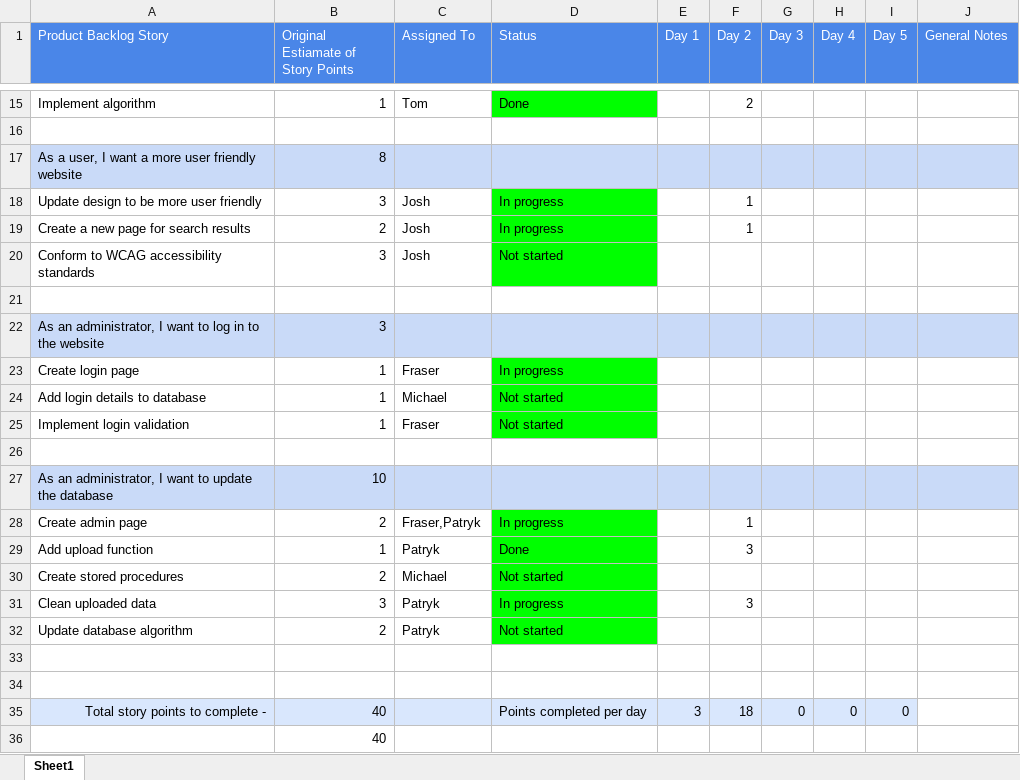
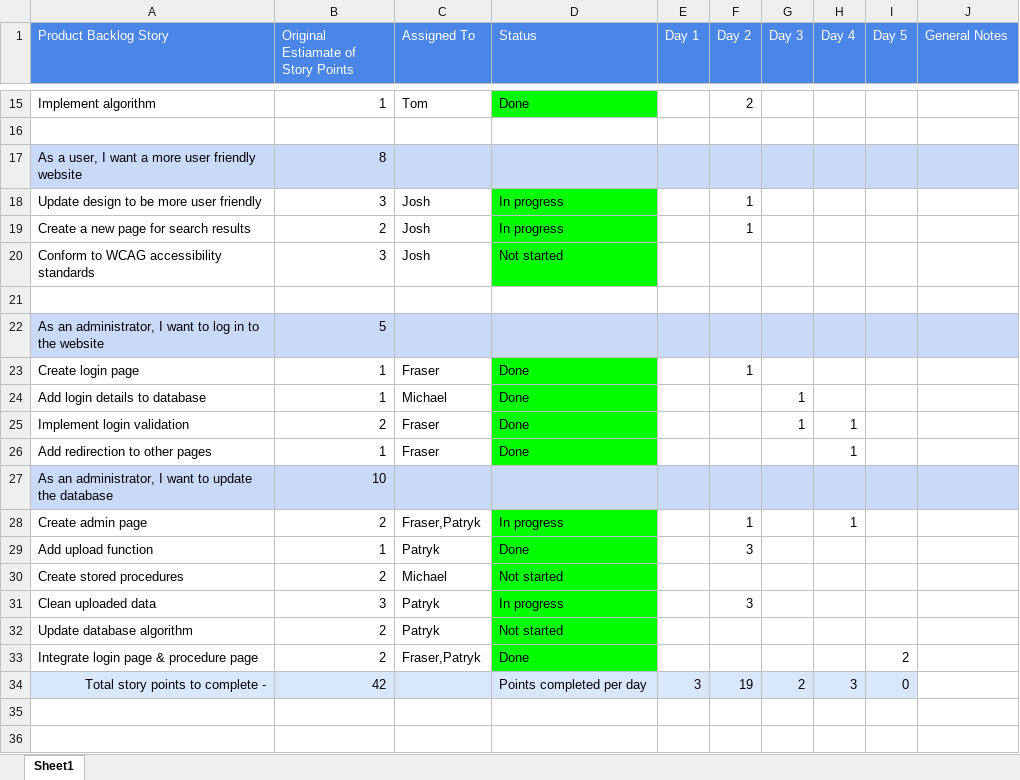
Before and after one commit to FraserEtchells/AgileGroup4, an Excel workbook: Sprint 2/Sprint 2 Backlog.xlsx, sheet Sheet1, drawn as a sheet; only a part is shown, gaps mark what is left out; values as stored, in another font and other column widths than the file's, no borders; conditional formats not drawn; removed rows and columns are numbered as before the commit, all else as after; the diff names each change by its address in the sheet, - before the commit and + after, or states it on an @@ line.

Commit message:
Updated Sprint Backlog

```diff
--- a/Sprint 2/Sprint 2 Backlog.xlsx (sheet Sheet1)
+++ b/Sprint 2/Sprint 2 Backlog.xlsx (sheet Sheet1)
-B22: 3
+B22: 5
-D23 (Status): In progress
+D23 (Status): Done
-F23 (Day 2): (empty)
+F23 (Day 2): 1
-D24:D25 (Status): Not started
+D24:D25 (Status): Done
-G24:G25 (Day 3): (empty)
+G24:G25 (Day 3): 1
-B25: 1
+B25: 2
-H25 (Day 4): (empty)
+H25 (Day 4): 1
-row 26: (empty)
+row 26: Add redirection to other pages | 1 | Fraser | Done |  |  |  | 1
-D26 fill: none
+D26 fill: #00FF00
-H28 (Day 4): (empty)
+H28 (Day 4): 1
-row 33: (empty)
+row 33: Integrate login page & procedure page | 2 | Fraser,Patryk | Done |  |  |  |  | 2
-D33 fill: none
+D33 fill: #00FF00
-row 34: (empty)
-B34: 40
+B34: 42
-F34 (Day 2): 18
+F34 (Day 2): 19
-G34 (Day 3): 0
+G34 (Day 3): 2
-H34 (Day 4): 0
+H34 (Day 4): 3
-row 36:  | 40
```
